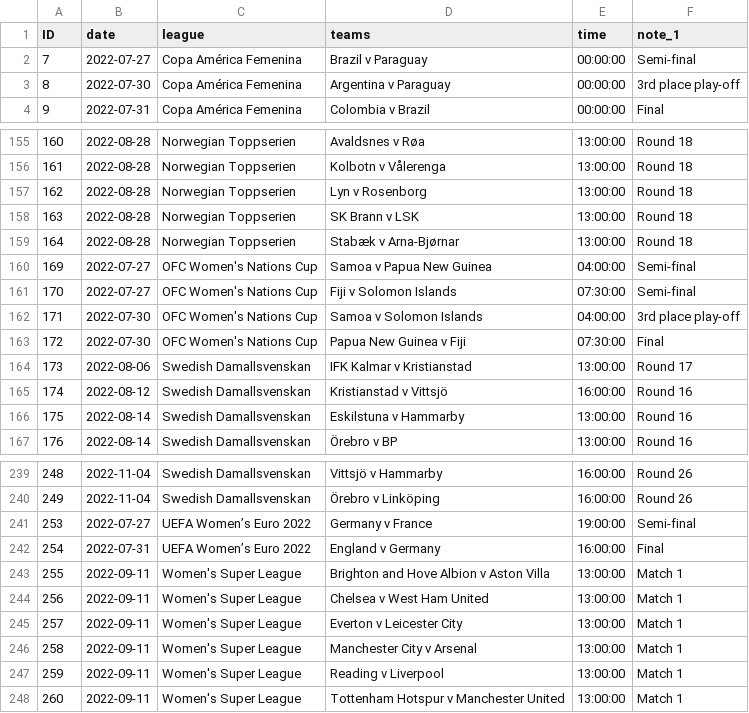
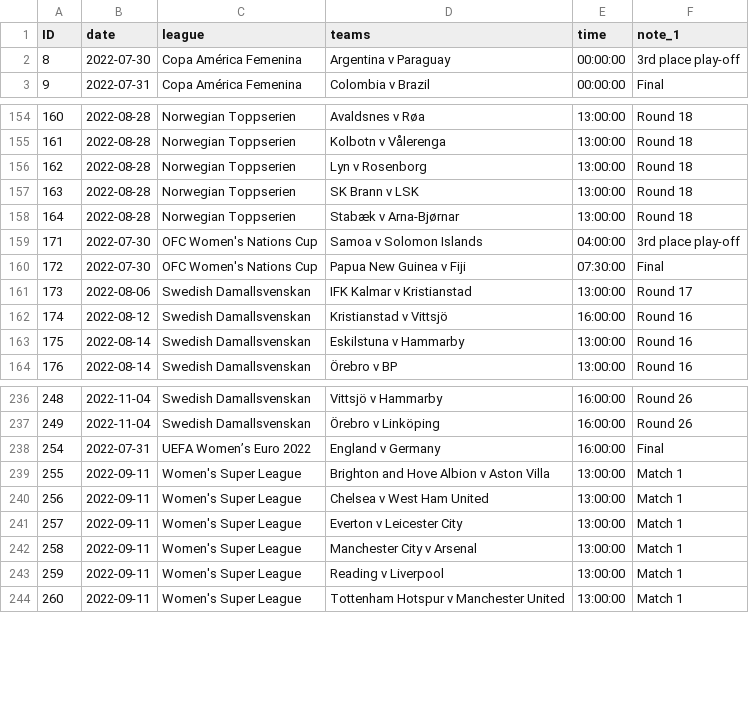
Before and after one commit to darmeth/football-fixtures, a CSV file: data/football-fixtures-women.csv, drawn as a sheet; only a part is shown, gaps mark what is left out.

Commit message:
Clean old dates

```diff
--- a/data/football-fixtures-women.csv
+++ b/data/football-fixtures-women.csv
@@ -1,3 +1,2 @@
 ID,date,league,teams,time,note_1
-7,2022-07-27,Copa América Femenina,Brazil v Paraguay,00:00:00,Semi-final
 8,2022-07-30,Copa América Femenina,Argentina v Paraguay,00:00:00,3rd place play-off
@@ -159,4 +158,2 @@ ID,date,league,teams,time,note_1
 164,2022-08-28,Norwegian Toppserien,Stabæk v Arna-Bjørnar,13:00:00,Round 18
-169,2022-07-27,OFC Women's Nations Cup,Samoa v Papua New Guinea,04:00:00,Semi-final
-170,2022-07-27,OFC Women's Nations Cup,Fiji v Solomon Islands,07:30:00,Semi-final
 171,2022-07-30,OFC Women's Nations Cup,Samoa v Solomon Islands,04:00:00,3rd place play-off
@@ -240,3 +237,2 @@ ID,date,league,teams,time,note_1
 249,2022-11-04,Swedish Damallsvenskan,Örebro v Linköping,16:00:00,Round 26
-253,2022-07-27,UEFA Women’s Euro 2022,Germany v France,19:00:00,Semi-final
 254,2022-07-31,UEFA Women’s Euro 2022,England v Germany,16:00:00,Final
```
Also changed, not shown: data/football-fixtures.csv.
